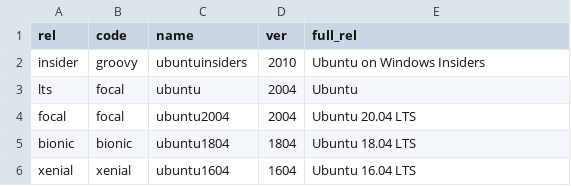
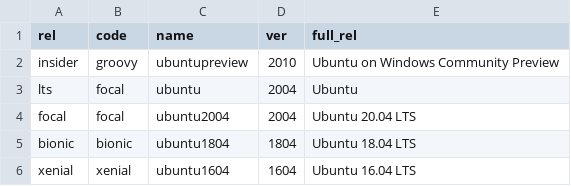
Before and after one commit to canonical/ubuntu-cooker, a CSV file: def.csv, drawn as a sheet.

Commit message:
Updated definition for insider

```diff
--- a/def.csv
+++ b/def.csv
@@ -1,3 +1,3 @@
 rel,code,name,ver,full_rel
-insider,groovy,ubuntuinsiders,2010,Ubuntu on Windows Insiders
+insider,groovy,ubuntupreview,2010,Ubuntu on Windows Community Preview
 lts,focal,ubuntu,2004,Ubuntu
```
Also changed, not shown: 1 other file.
